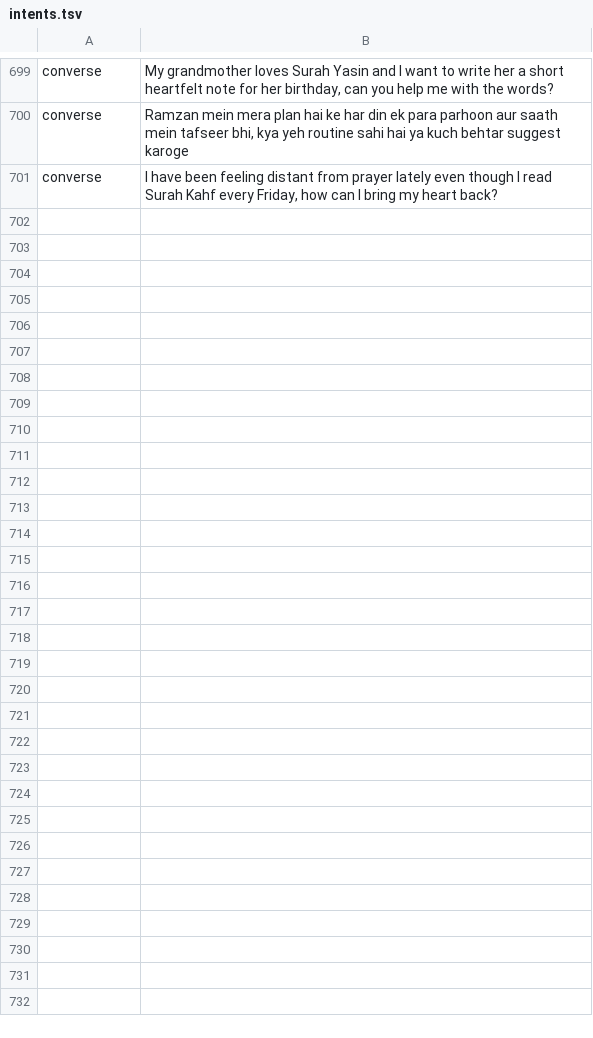
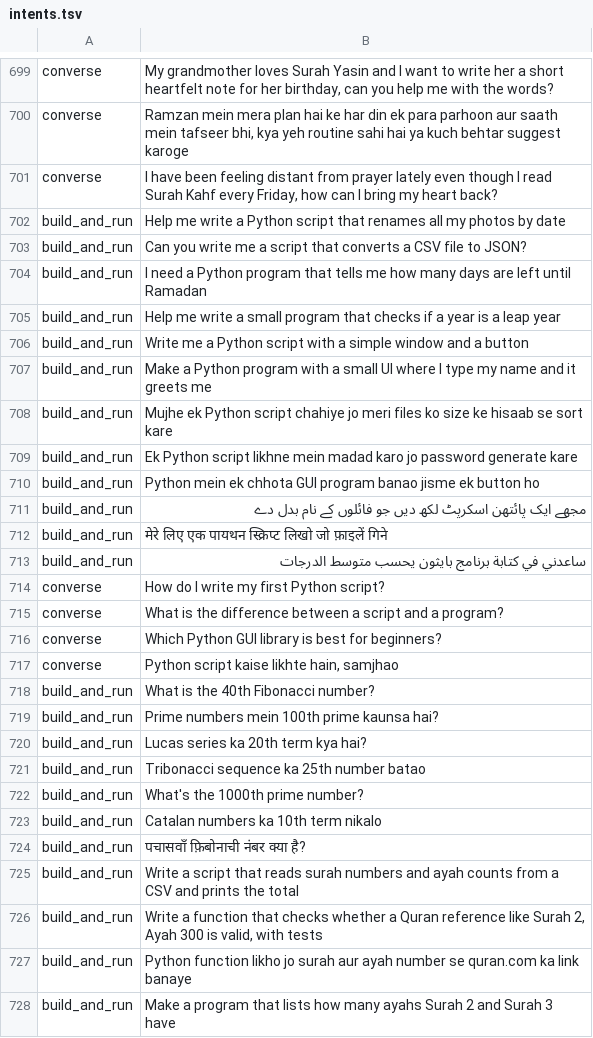
Before and after one commit to CodeWithJuber/mizan, a TSV file: backend/tadbir/data/qasd/intents.tsv, drawn as a sheet; only a part is shown, gaps mark what is left out; the diff covers the shown part only; the diff names each change by its address in the sheet, - before the commit and + after, or states it on an @@ line.

```diff
--- a/backend/tadbir/data/qasd/intents.tsv
+++ b/backend/tadbir/data/qasd/intents.tsv
+row 702: build_and_run | Help me write a Python script that renames all my photos by date
+row 703: build_and_run | Can you write me a script that converts a CSV file to JSON?
+row 704: build_and_run | I need a Python program that tells me how many days are left until Ramadan
+row 705: build_and_run | Help me write a small program that checks if a year is a leap year
+row 706: build_and_run | Write me a Python script with a simple window and a button
+row 707: build_and_run | Make a Python program with a small UI where I type my name and it greets me
+row 708: build_and_run | Mujhe ek Python script chahiye jo meri files ko size ke hisaab se sort kare
+row 709: build_and_run | Ek Python script likhne mein madad karo jo password generate kare
+row 710: build_and_run | Python mein ek chhota GUI program banao jisme ek button ho
+row 711: build_and_run | مجھے ایک پائتھن اسکرپٹ لکھ دیں جو فائلوں کے نام بدل دے
+row 712: build_and_run | मेरे लिए एक पायथन स्क्रिप्ट लिखो जो फ़ाइलें गिने
+row 713: build_and_run | ساعدني في كتابة برنامج بايثون يحسب متوسط الدرجات
+row 714: converse | How do I write my first Python script?
+row 715: converse | What is the difference between a script and a program?
+row 716: converse | Which Python GUI library is best for beginners?
+row 717: converse | Python script kaise likhte hain, samjhao
+row 718: build_and_run | What is the 40th Fibonacci number?
+row 719: build_and_run | Prime numbers mein 100th prime kaunsa hai?
+row 720: build_and_run | Lucas series ka 20th term kya hai?
+row 721: build_and_run | Tribonacci sequence ka 25th number batao
+row 722: build_and_run | What's the 1000th prime number?
+row 723: build_and_run | Catalan numbers ka 10th term nikalo
+row 724: build_and_run | पचासवाँ फ़िबोनाची नंबर क्या है?
+row 725: build_and_run | Write a script that reads surah numbers and ayah counts from a CSV and prints the total
+row 726: build_and_run | Write a function that checks whether a Quran reference like Surah 2, Ayah 300 is valid, with tests
+row 727: build_and_run | Python function likho jo surah aur ayah number se quran.com ka link banaye
+row 728: build_and_run | Make a program that lists how many ayahs Surah 2 and Surah 3 have
```
Also changed, not shown: 1 edited cell elsewhere in this file, 25 other files.
